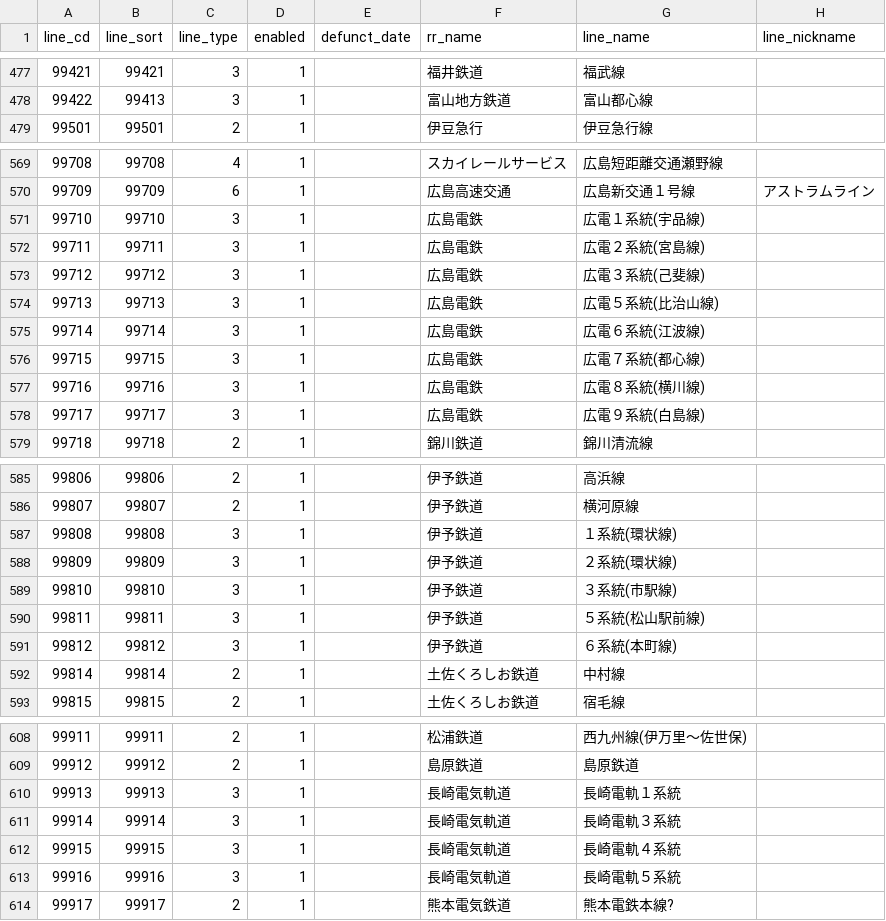
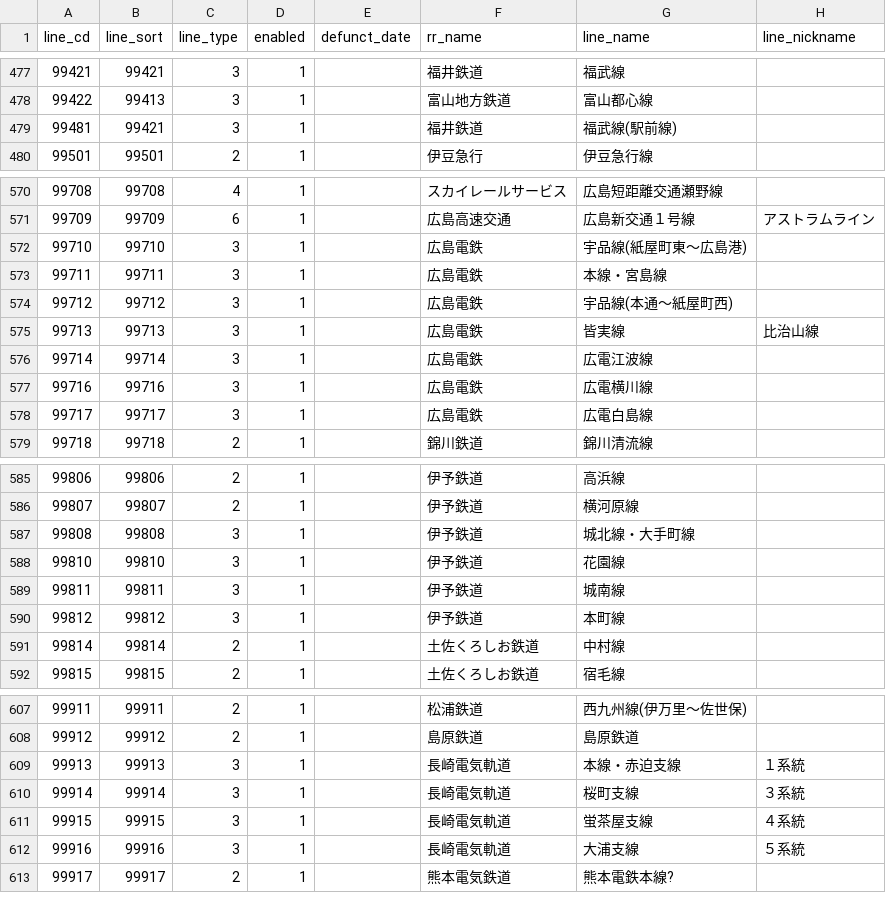
Before and after one commit to xkikeg/traindb, a CSV file: common/line.csv, drawn as a sheet; only a part is shown, gaps mark what is left out; the diff covers the shown part only.

```diff
--- a/common/line.csv
+++ b/common/line.csv
@@ -478,2 +478,3 @@ line_cd,line_sort,line_type,enabled,defunct_date,rr_name,line_name,line_nickname
 99422,99413,3,1,,富山地方鉄道,富山都心線,
+99481,99421,3,1,,福井鉄道,福武線(駅前線),
 99501,99501,2,1,,伊豆急行,伊豆急行線,
@@ -570,10 +571,9 @@ line_cd,line_sort,line_type,enabled,defunct_date,rr_name,line_name,line_nickname
 99709,99709,6,1,,広島高速交通,広島新交通１号線,アストラムライン
-99710,99710,3,1,,広島電鉄,広電１系統(宇品線),
-99711,99711,3,1,,広島電鉄,広電２系統(宮島線),
-99712,99712,3,1,,広島電鉄,広電３系統(己斐線),
-99713,99713,3,1,,広島電鉄,広電５系統(比治山線),
-99714,99714,3,1,,広島電鉄,広電６系統(江波線),
-99715,99715,3,1,,広島電鉄,広電７系統(都心線),
-99716,99716,3,1,,広島電鉄,広電８系統(横川線),
-99717,99717,3,1,,広島電鉄,広電９系統(白島線),
+99710,99710,3,1,,広島電鉄,宇品線(紙屋町東〜広島港),
+99711,99711,3,1,,広島電鉄,本線・宮島線,
+99712,99712,3,1,,広島電鉄,宇品線(本通〜紙屋町西),
+99713,99713,3,1,,広島電鉄,皆実線,比治山線
+99714,99714,3,1,,広島電鉄,広電江波線,
+99716,99716,3,1,,広島電鉄,広電横川線,
+99717,99717,3,1,,広島電鉄,広電白島線,
 99718,99718,2,1,,錦川鉄道,錦川清流線,
@@ -586,7 +586,6 @@ line_cd,line_sort,line_type,enabled,defunct_date,rr_name,line_name,line_nickname
 99807,99807,2,1,,伊予鉄道,横河原線,
-99808,99808,3,1,,伊予鉄道,１系統(環状線),
-99809,99809,3,1,,伊予鉄道,２系統(環状線),
-99810,99810,3,1,,伊予鉄道,３系統(市駅線),
-99811,99811,3,1,,伊予鉄道,５系統(松山駅前線),
-99812,99812,3,1,,伊予鉄道,６系統(本町線),
+99808,99808,3,1,,伊予鉄道,城北線・大手町線,
+99810,99810,3,1,,伊予鉄道,花園線,
+99811,99811,3,1,,伊予鉄道,城南線,
+99812,99812,3,1,,伊予鉄道,本町線,
 99814,99814,2,1,,土佐くろしお鉄道,中村線,
@@ -609,6 +608,6 @@ line_cd,line_sort,line_type,enabled,defunct_date,rr_name,line_name,line_nickname
 99912,99912,2,1,,島原鉄道,島原鉄道,
-99913,99913,3,1,,長崎電気軌道,長崎電軌１系統,
-99914,99914,3,1,,長崎電気軌道,長崎電軌３系統,
-99915,99915,3,1,,長崎電気軌道,長崎電軌４系統,
-99916,99916,3,1,,長崎電気軌道,長崎電軌５系統,
+99913,99913,3,1,,長崎電気軌道,本線・赤迫支線,１系統
+99914,99914,3,1,,長崎電気軌道,桜町支線,３系統
+99915,99915,3,1,,長崎電気軌道,蛍茶屋支線,４系統
+99916,99916,3,1,,長崎電気軌道,大浦支線,５系統
 99917,99917,2,1,,熊本電気鉄道,熊本電鉄本線?,
```
Also changed, not shown: 13 edited cells elsewhere in this file, common/company.csv, 1 other file.
